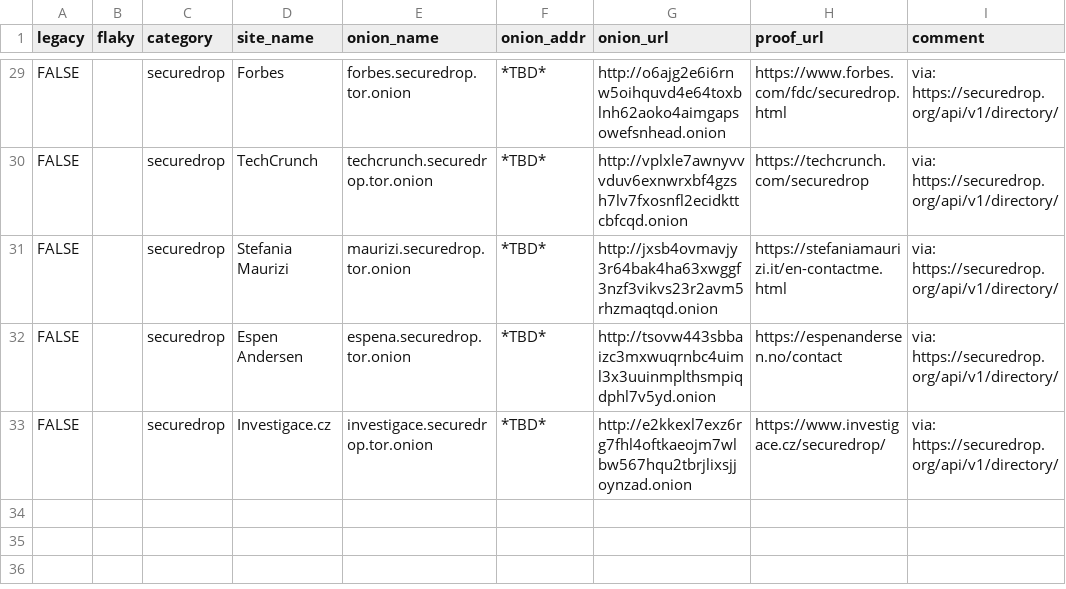
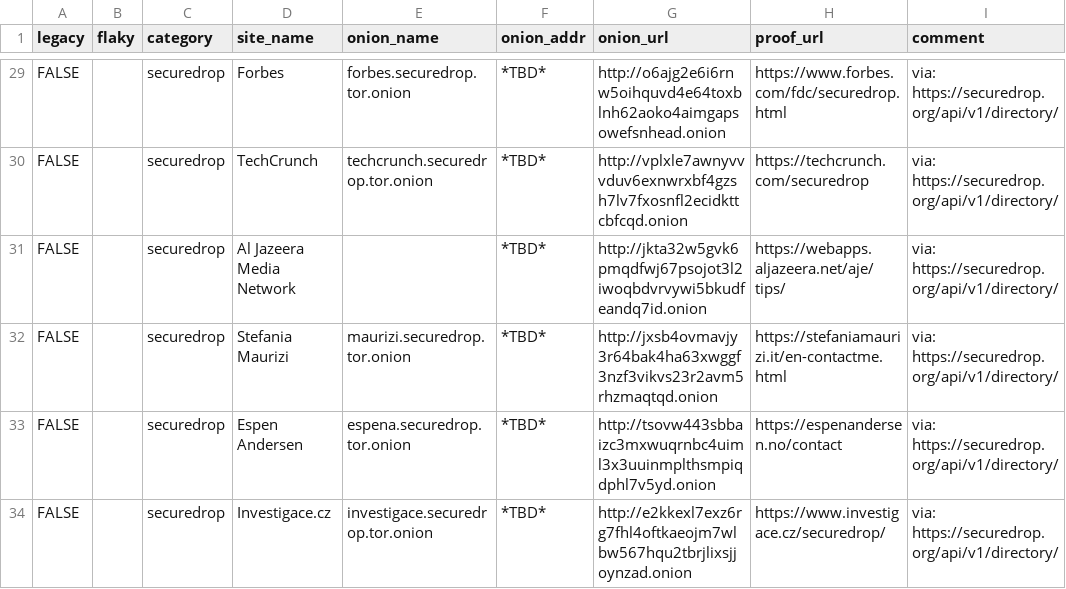
Before and after one commit to alecmuffett/real-world-onion-sites, a CSV file: securedrop-api.csv, drawn as a sheet; only a part is shown, gaps mark what is left out.

```diff
--- a/securedrop-api.csv
+++ b/securedrop-api.csv
@@ -30,2 +30,3 @@ FALSE,,securedrop,Forbes,forbes.securedrop.tor.onion,*TBD*,http://o6ajg2e6i6rnw5
 FALSE,,securedrop,TechCrunch,techcrunch.securedrop.tor.onion,*TBD*,http://vplxle7awnyvvvduv6exnwrxbf4gzsh7lv7fxosnfl2ecidkttcbfcqd.onion,https://techcrunch.com/securedrop,via: https://securedrop.org/api/v1/directory/
+FALSE,,securedrop,Al Jazeera Media Network,,*TBD*,http://jkta32w5gvk6pmqdfwj67psojot3l2iwoqbdvrvywi5bkudfeandq7id.onion,https://webapps.aljazeera.net/aje/tips/,via: https://securedrop.org/api/v1/directory/
 FALSE,,securedrop,Stefania Maurizi,maurizi.securedrop.tor.onion,*TBD*,http://jxsb4ovmavjy3r64bak4ha63xwggf3nzf3vikvs23r2avm5rhzmaqtqd.onion,https://stefaniamaurizi.it/en-contactme.html,via: https://securedrop.org/api/v1/directory/
```
Also changed, not shown: 1 other file.
